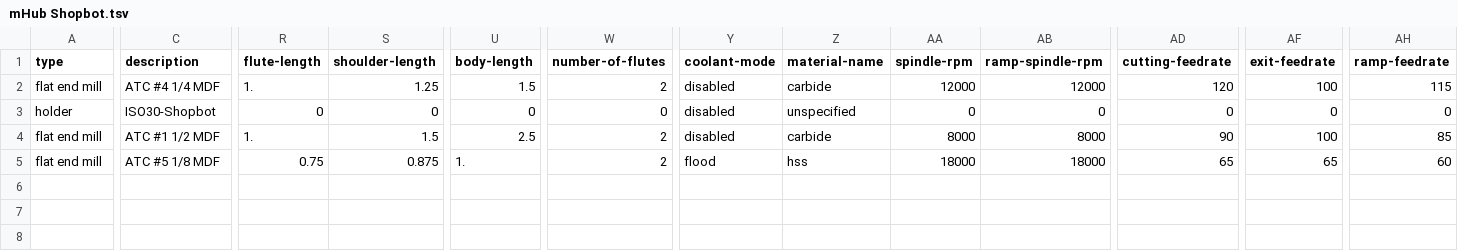
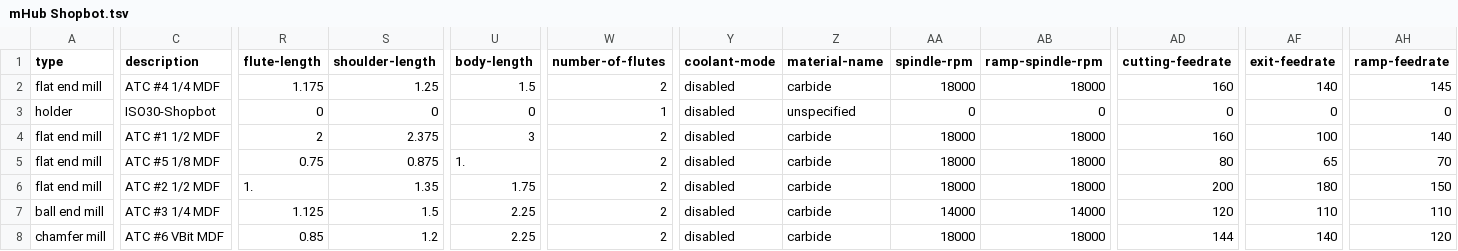
Before and after one commit to jonkomperda/mHubShopBot, a TSV file: TSV/mHub Shopbot.tsv, drawn as a sheet; only a part is shown, gaps mark what is left out; rows hold the shown columns only; the diff names each change by its address in the sheet, - before the commit and + after, or states it on an @@ line.

Commit message:
Added all tooling on ATC
Went to mHub, measured and set all tooling. Updated feeds and speeds
with recommendations from shopbot manual

```diff
--- a/TSV/mHub Shopbot.tsv
+++ b/TSV/mHub Shopbot.tsv
-R2 (flute-length): 1.
+R2 (flute-length): 1.175
-AA2 (spindle-rpm): 12000
+AA2 (spindle-rpm): 18000
-AB2 (ramp-spindle-rpm): 12000
+AB2 (ramp-spindle-rpm): 18000
-AD2 (cutting-feedrate): 120
+AD2 (cutting-feedrate): 160
-AF2 (exit-feedrate): 100
+AF2 (exit-feedrate): 140
-AH2 (ramp-feedrate): 115
+AH2 (ramp-feedrate): 145
-W3 (number-of-flutes): 0
+W3 (number-of-flutes): 1
-R4 (flute-length): 1.
+R4 (flute-length): 2
-S4 (shoulder-length): 1.5
+S4 (shoulder-length): 2.375
-U4 (body-length): 2.5
+U4 (body-length): 3
-AA4 (spindle-rpm): 8000
+AA4 (spindle-rpm): 18000
-AB4 (ramp-spindle-rpm): 8000
+AB4 (ramp-spindle-rpm): 18000
-AD4 (cutting-feedrate): 90
+AD4 (cutting-feedrate): 160
-AH4 (ramp-feedrate): 85
+AH4 (ramp-feedrate): 140
-Y5 (coolant-mode): flood
+Y5 (coolant-mode): disabled
-Z5 (material-name): hss
+Z5 (material-name): carbide
-AD5 (cutting-feedrate): 65
+AD5 (cutting-feedrate): 80
-AH5 (ramp-feedrate): 60
+AH5 (ramp-feedrate): 70
+row 6: flat end mill | ATC #2 1/2 MDF | 1. | 1.35 | 1.75 | 2 | disabled | carbide | 18000 | 18000 | 200 | 180 | 150
+row 7: ball end mill | ATC #3 1/4 MDF | 1.125 | 1.5 | 2.25 | 2 | disabled | carbide | 14000 | 14000 | 120 | 110 | 110
+row 8: chamfer mill | ATC #6 VBit MDF | 0.85 | 1.2 | 2.25 | 2 | disabled | carbide | 18000 | 18000 | 144 | 140 | 120
```
Also changed, not shown: 2 other files.
